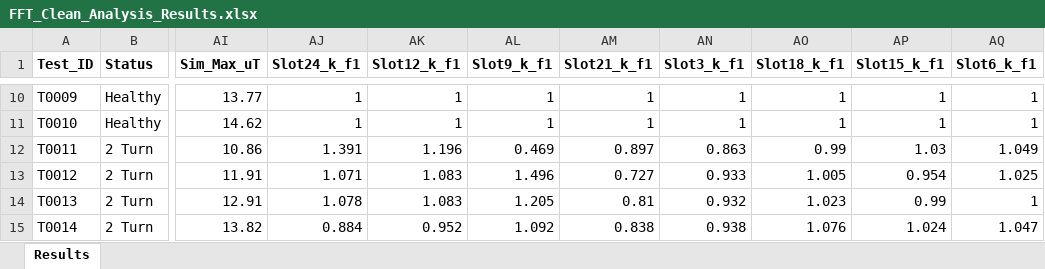
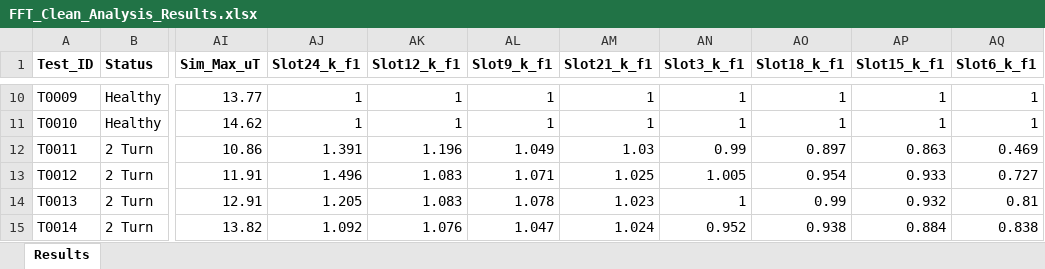
Before and after one commit to YusufAmir1234/Article2, an Excel workbook: FFT_Clean_Analysis_Results.xlsx, sheet Results, drawn as a sheet; only a part is shown, gaps mark what is left out; values as stored, in another font and other column widths than the file's, no borders; the diff covers the shown part only; the diff names each change by its address in the sheet, - before the commit and + after, or states it on an @@ line.

Commit message:
Sort each row's k_f1 values into the fixed slot column order
Co-authored-by: arena-agent <297053741+arena-agent@users.noreply.github.com>

```diff
--- a/FFT_Clean_Analysis_Results.xlsx (sheet Results)
+++ b/FFT_Clean_Analysis_Results.xlsx (sheet Results)
-AL12 (Slot9_k_f1): 0.469
+AL12 (Slot9_k_f1): 1.049
-AM12 (Slot21_k_f1): 0.897
+AM12 (Slot21_k_f1): 1.03
-AN12 (Slot3_k_f1): 0.863
+AN12 (Slot3_k_f1): 0.99
-AO12 (Slot18_k_f1): 0.99
+AO12 (Slot18_k_f1): 0.897
-AP12 (Slot15_k_f1): 1.03
+AP12 (Slot15_k_f1): 0.863
-AQ12 (Slot6_k_f1): 1.049
+AQ12 (Slot6_k_f1): 0.469
-AJ13 (Slot24_k_f1): 1.071
+AJ13 (Slot24_k_f1): 1.496
-AL13 (Slot9_k_f1): 1.496
+AL13 (Slot9_k_f1): 1.071
-AM13 (Slot21_k_f1): 0.727
+AM13 (Slot21_k_f1): 1.025
-AN13 (Slot3_k_f1): 0.933
+AN13 (Slot3_k_f1): 1.005
-AO13 (Slot18_k_f1): 1.005
+AO13 (Slot18_k_f1): 0.954
-AP13 (Slot15_k_f1): 0.954
+AP13 (Slot15_k_f1): 0.933
-AQ13 (Slot6_k_f1): 1.025
+AQ13 (Slot6_k_f1): 0.727
-AJ14 (Slot24_k_f1): 1.078
+AJ14 (Slot24_k_f1): 1.205
-AL14 (Slot9_k_f1): 1.205
+AL14 (Slot9_k_f1): 1.078
-AM14 (Slot21_k_f1): 0.81
+AM14 (Slot21_k_f1): 1.023
-AN14 (Slot3_k_f1): 0.932
+AN14 (Slot3_k_f1): 1
-AO14 (Slot18_k_f1): 1.023
+AO14 (Slot18_k_f1): 0.99
-AP14 (Slot15_k_f1): 0.99
+AP14 (Slot15_k_f1): 0.932
-AQ14 (Slot6_k_f1): 1
+AQ14 (Slot6_k_f1): 0.81
-AJ15 (Slot24_k_f1): 0.884
+AJ15 (Slot24_k_f1): 1.092
-AK15 (Slot12_k_f1): 0.952
+AK15 (Slot12_k_f1): 1.076
-AL15 (Slot9_k_f1): 1.092
+AL15 (Slot9_k_f1): 1.047
-AM15 (Slot21_k_f1): 0.838
+AM15 (Slot21_k_f1): 1.024
-AN15 (Slot3_k_f1): 0.938
+AN15 (Slot3_k_f1): 0.952
-AO15 (Slot18_k_f1): 1.076
+AO15 (Slot18_k_f1): 0.938
-AP15 (Slot15_k_f1): 1.024
+AP15 (Slot15_k_f1): 0.884
-AQ15 (Slot6_k_f1): 1.047
+AQ15 (Slot6_k_f1): 0.838
```
Also changed, not shown: 265 edited cells elsewhere in this sheet, 2 other files.
